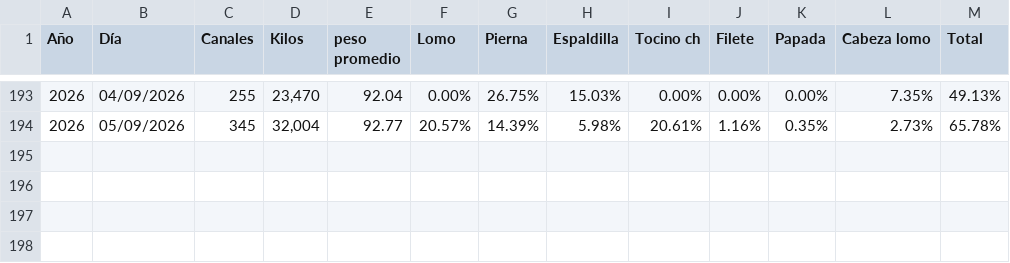
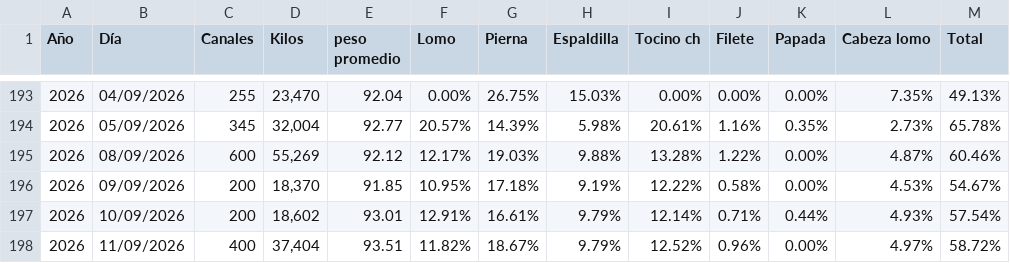
Before and after one commit to rosaliolh/Rendimientos, a CSV file: Herramienta_canal_diario.csv, drawn as a sheet; only a part is shown, gaps mark what is left out; the diff names each change by its address in the sheet, - before the commit and + after, or states it on an @@ line.

Commit message:
Update Herramienta_canal_diario.csv

```diff
--- a/Herramienta_canal_diario.csv
+++ b/Herramienta_canal_diario.csv
+row 195: 2026 | 08/09/2026 | 600 | 55,269 | 92.12 | 12.17% | 19.03% | 9.88% | 13.28% | 1.22% | 0.00% | 4.87% | 60.46%
+row 196: 2026 | 09/09/2026 | 200 | 18,370 | 91.85 | 10.95% | 17.18% | 9.19% | 12.22% | 0.58% | 0.00% | 4.53% | 54.67%
+row 197: 2026 | 10/09/2026 | 200 | 18,602 | 93.01 | 12.91% | 16.61% | 9.79% | 12.14% | 0.71% | 0.44% | 4.93% | 57.54%
+row 198: 2026 | 11/09/2026 | 400 | 37,404 | 93.51 | 11.82% | 18.67% | 9.79% | 12.52% | 0.96% | 0.00% | 4.97% | 58.72%
```
